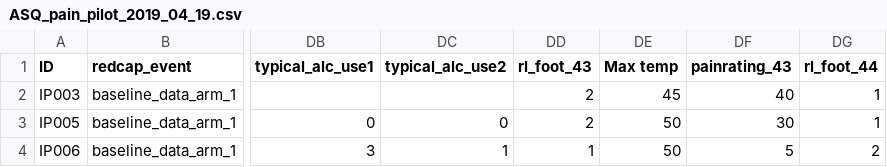
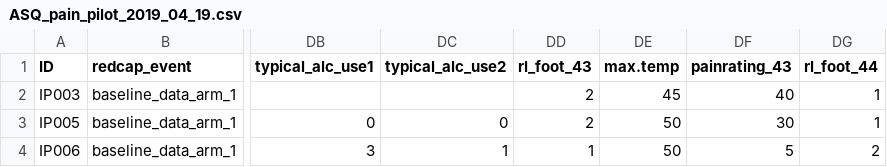
Before and after one commit to BrainStormCenter/ASQ_pilot, a CSV file: ASQ_pain_pilot_2019_04_19.csv, drawn as a sheet; only a part is shown, gaps mark what is left out; the diff names each change by its address in the sheet, - before the commit and + after, or states it on an @@ line.

Commit message:
changed the name of max temp

```diff
--- a/ASQ_pain_pilot_2019_04_19.csv
+++ b/ASQ_pain_pilot_2019_04_19.csv
-DE1: Max temp
+DE1: max.temp
```
